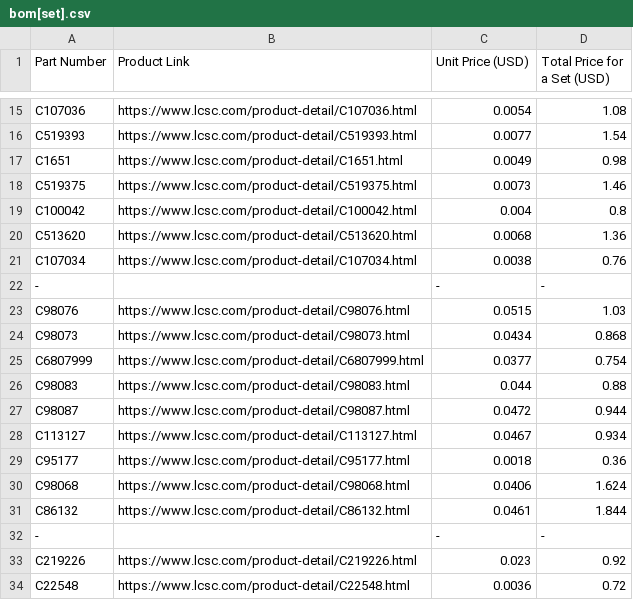
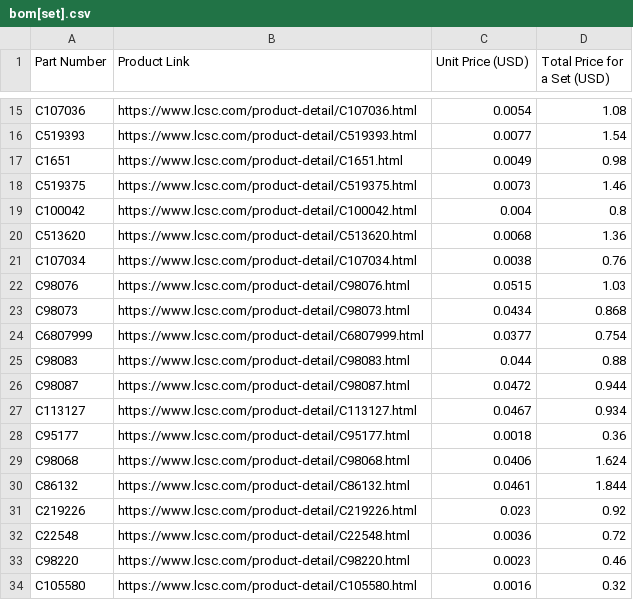
Before and after one commit to CXD8/loraproj, a CSV file: pcb/bom/bom[set].csv, drawn as a sheet; only a part is shown, gaps mark what is left out; the shorter side is filled out with more unchanged rows.

Commit message:
Update bom[set].csv

```diff
--- a/pcb/bom/bom[set].csv
+++ b/pcb/bom/bom[set].csv
@@ -21,3 +21,2 @@ C513620,https://www.lcsc.com/product-detail/C513620.html,0.0068,1.36
 C107034,https://www.lcsc.com/product-detail/C107034.html,0.0038,0.76
--,,-,-
 C98076,https://www.lcsc.com/product-detail/C98076.html,0.0515,1.03
@@ -31,3 +30,2 @@ C98068,https://www.lcsc.com/product-detail/C98068.html,0.0406,1.624
 C86132,https://www.lcsc.com/product-detail/C86132.html,0.0461,1.844
--,,-,-
 C219226,https://www.lcsc.com/product-detail/C219226.html,0.023,0.92
```
